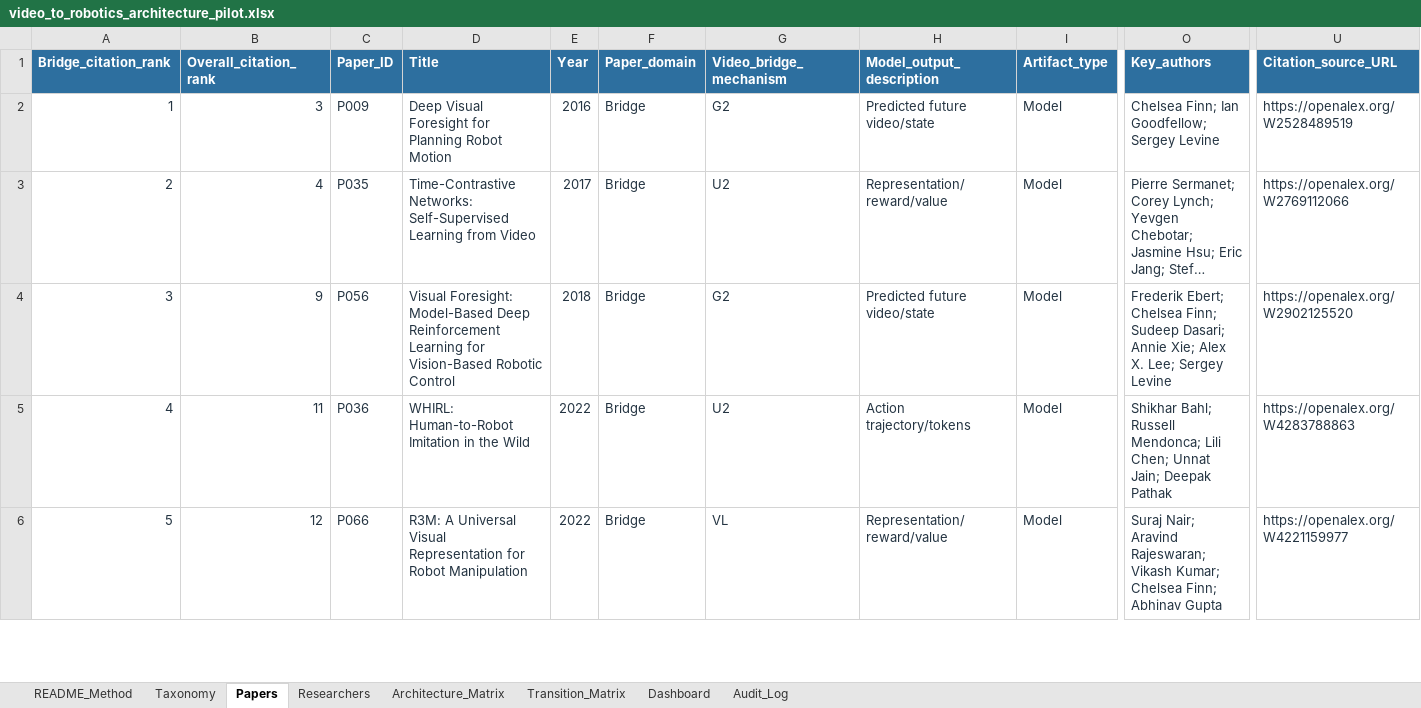
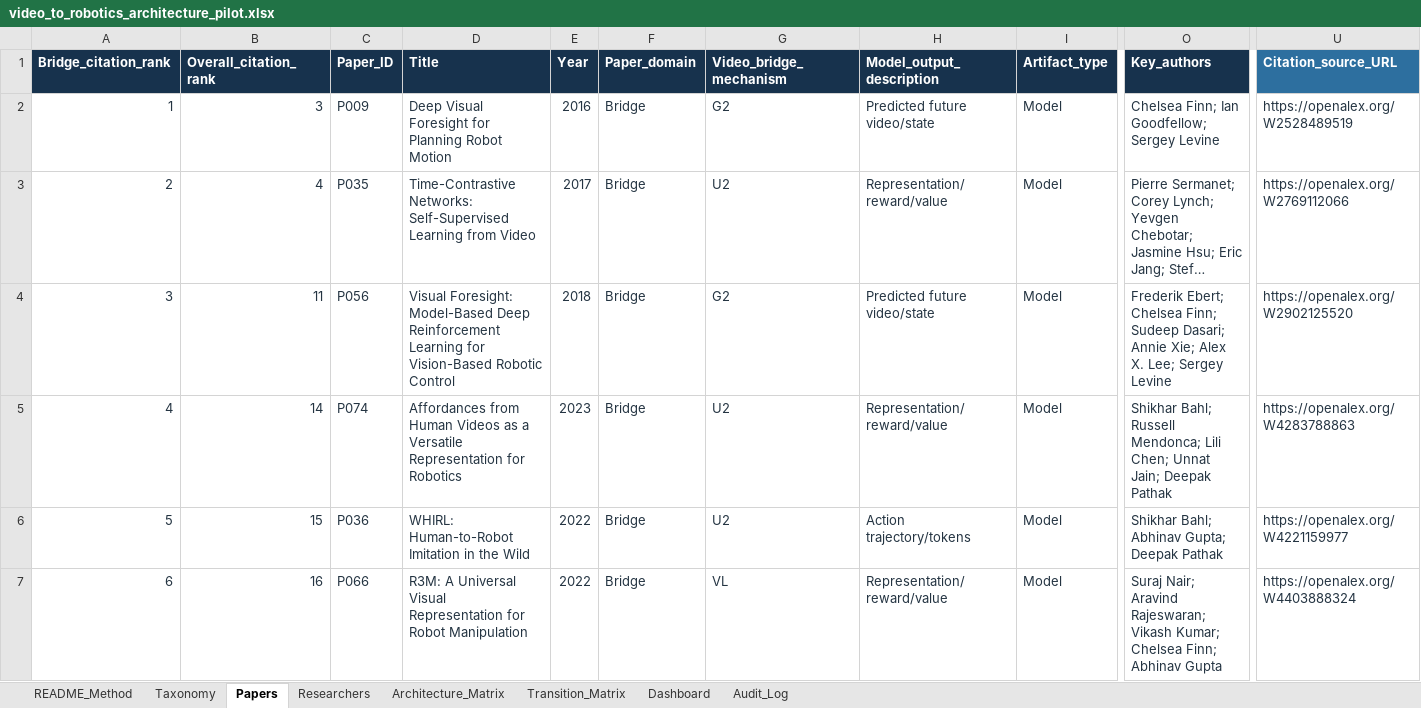
Before and after one commit to 2seungeun/2seungeun, an Excel workbook: notes/01-video-to-robotics-transition/video_to_robotics_architecture_pilot.xlsx, sheet Papers, drawn as a sheet; only a part is shown, gaps mark what is left out; long unchanged cells end in …; values as stored, in another font and other column widths than the file's, no borders; conditional formats and table styles not drawn; addresses are those after the commit; rows hold the shown columns only; the diff covers the shown part only; the diff names each change by its address in the sheet, - before the commit and + after, or states it on an @@ line.

Commit message:
Re-audit video-to-robotics researcher mappings

```diff
--- a/notes/01-video-to-robotics-transition/video_to_robotics_architecture_pilot.xlsx (sheet Papers)
+++ b/notes/01-video-to-robotics-transition/video_to_robotics_architecture_pilot.xlsx (sheet Papers)
-A1:O1 fill: #2D6F9F
+A1:O1 fill: #17324D
-B4 (Overall_citation_rank): 9
+B4 (Overall_citation_rank): 11
+row 5: 4 | 14 | P074 | Affordances from Human Videos as a Versatile Representation for Robotics | 2023 | Bridge | U2 | Representation/reward/value | Model | Shikhar Bahl; Russell Mendonca; Lili Chen; Unnat Jain; Deepak Pathak | https://openalex.org/W4283788863
-A6 (Bridge_citation_rank): 4
+A6 (Bridge_citation_rank): 5
-B6 (Overall_citation_rank): 11
+B6 (Overall_citation_rank): 15
-O6 (Key_authors): Shikhar Bahl; Russell Mendonca; Lili Chen; Unnat Jain; Deepak Pathak
+O6 (Key_authors): Shikhar Bahl; Abhinav Gupta; Deepak Pathak
-U6 (Citation_source_URL): https://openalex.org/W4283788863
+U6 (Citation_source_URL): https://openalex.org/W4221159977
-A7 (Bridge_citation_rank): 5
+A7 (Bridge_citation_rank): 6
-B7 (Overall_citation_rank): 12
+B7 (Overall_citation_rank): 16
-U7 (Citation_source_URL): https://openalex.org/W4221159977
+U7 (Citation_source_URL): https://openalex.org/W4403888324
```
Also changed, not shown: 15 added rows, 8 removed rows, 167 edited cells and cell formats elsewhere in this sheet, sheet Researchers, sheet Audit_Log, sheet Dashboard, sheet Architecture_Matrix, sheet Transition_Matrix, sheet README_Method, 1 more sheet, formulas that keep their value, 7 other files.
